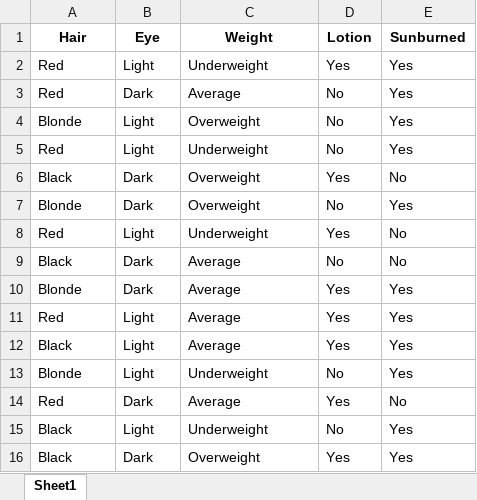
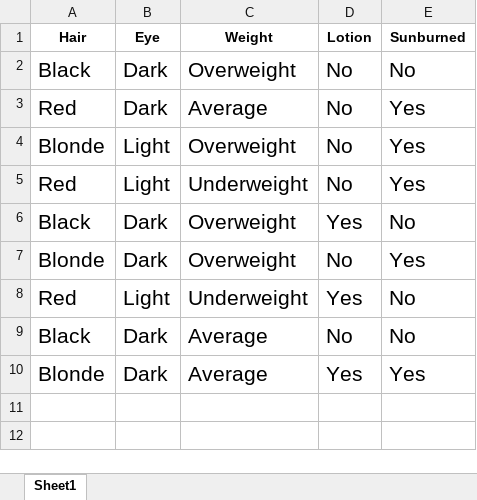
Before and after one commit to ChidchaiN/neural_network_with_transfer_learning, an Excel workbook: sunburned.xlsx, sheet Sheet1, drawn as a sheet; values as stored, in another font and other column widths than the file's, no borders; removed rows and columns are numbered as before the commit, all else as after; the diff names each change by its address in the sheet, - before the commit and + after, or states it on an @@ line.

```diff
--- a/sunburned.xlsx (sheet Sheet1)
+++ b/sunburned.xlsx (sheet Sheet1)
-row 2: Red | Light | Underweight | Yes | Yes
+row 2: Black | Dark | Overweight | No | No
@@ A3:E10 text size: larger @@
-row 11: Red | Light | Average | Yes | Yes
-row 12: Black | Light | Average | Yes | Yes
-row 13: Blonde | Light | Underweight | No | Yes
-row 14: Red | Dark | Average | Yes | No
-row 15: Black | Light | Underweight | No | Yes
-row 16: Black | Dark | Overweight | Yes | Yes
```
Also changed, not shown: synthetic_data.xlsx, 2 other files.
